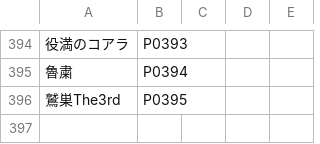
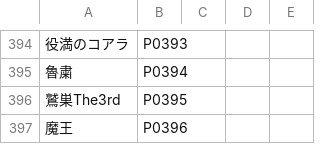
Before and after one commit to BlueK18/HundredLeagueDatabase, a CSV file: data/playerAlias.csv, drawn as a sheet; only a part is shown, gaps mark what is left out; the diff names each change by its address in the sheet, - before the commit and + after, or states it on an @@ line.

```diff
--- a/data/playerAlias.csv
+++ b/data/playerAlias.csv
+row 397: 魔王 | P0396
```
Also changed, not shown: data/matches.csv, data/players.csv.
